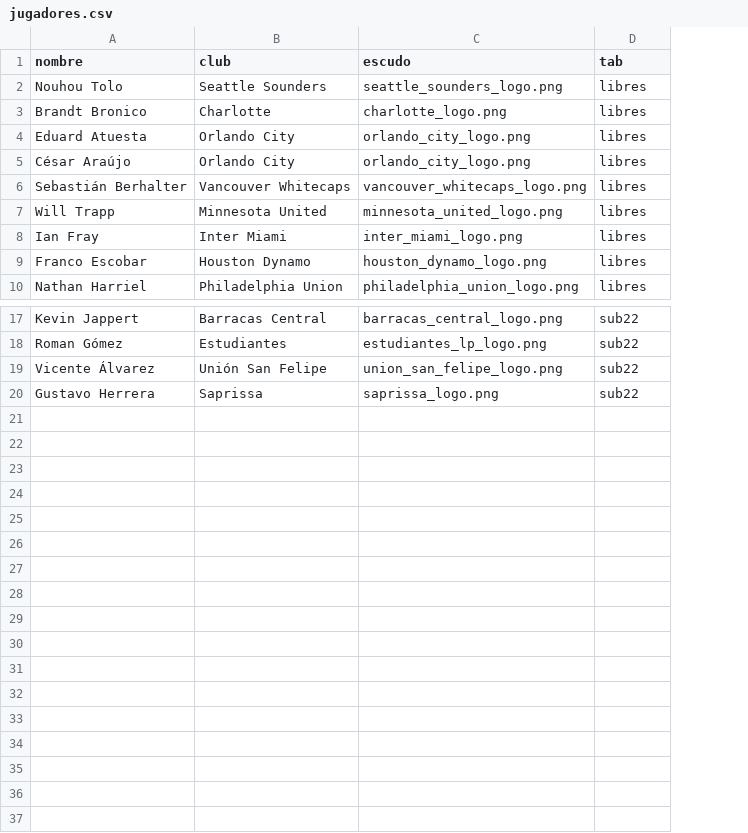
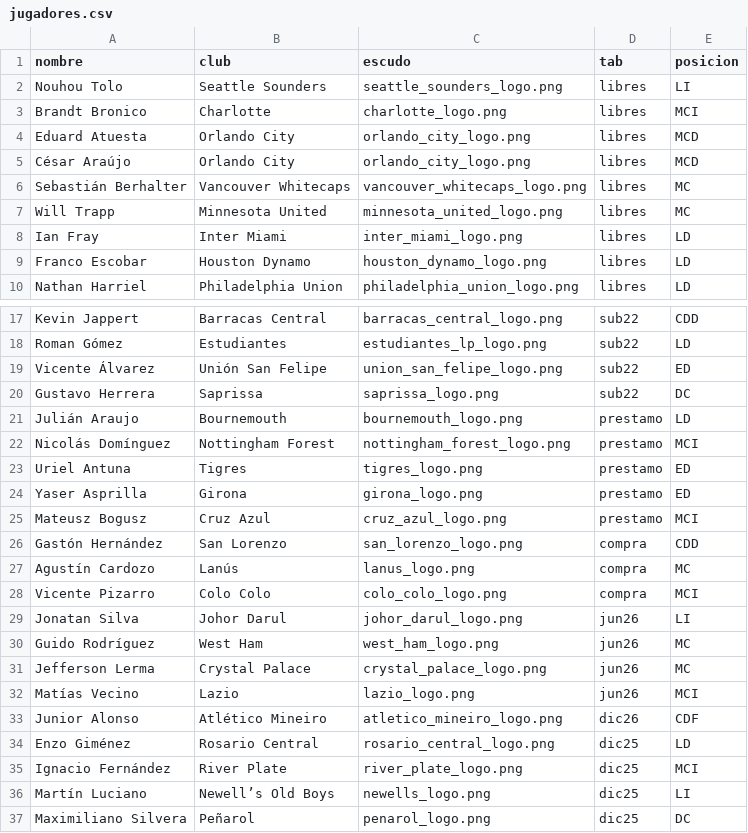
Before and after one commit to damiansilvero/scoutGM, a CSV file: jugadores.csv, drawn as a sheet; only a part is shown, gaps mark what is left out; the diff names each change by its address in the sheet, - before the commit and + after, or states it on an @@ line.

Commit message:
Add files via upload

```diff
--- a/jugadores.csv
+++ b/jugadores.csv
+column E (posicion), rows 2-10: LI | MCI | MCD | MCD | MC | MC | LD | LD | LD; rows 17-20: CDD | LD | ED | DC
+row 21: Julián Araujo | Bournemouth | bournemouth_logo.png | prestamo | LD
+row 22: Nicolás Domínguez | Nottingham Forest | nottingham_forest_logo.png | prestamo | MCI
+row 23: Uriel Antuna | Tigres | tigres_logo.png | prestamo | ED
+row 24: Yaser Asprilla | Girona | girona_logo.png | prestamo | ED
+row 25: Mateusz Bogusz | Cruz Azul | cruz_azul_logo.png | prestamo | MCI
+row 26: Gastón Hernández | San Lorenzo | san_lorenzo_logo.png | compra | CDD
+row 27: Agustín Cardozo | Lanús | lanus_logo.png | compra | MC
+row 28: Vicente Pizarro | Colo Colo | colo_colo_logo.png | compra | MCI
+row 29: Jonatan Silva | Johor Darul | johor_darul_logo.png | jun26 | LI
+row 30: Guido Rodríguez | West Ham | west_ham_logo.png | jun26 | MC
+row 31: Jefferson Lerma | Crystal Palace | crystal_palace_logo.png | jun26 | MC
+row 32: Matías Vecino | Lazio | lazio_logo.png | jun26 | MCI
+row 33: Junior Alonso | Atlético Mineiro | atletico_mineiro_logo.png | dic26 | CDF
+row 34: Enzo Giménez | Rosario Central | rosario_central_logo.png | dic25 | LD
+row 35: Ignacio Fernández | River Plate | river_plate_logo.png | dic25 | MCI
+row 36: Martín Luciano | Newell’s Old Boys | newells_logo.png | dic25 | LI
+row 37: Maximiliano Silvera | Peñarol | penarol_logo.png | dic25 | DC
```
